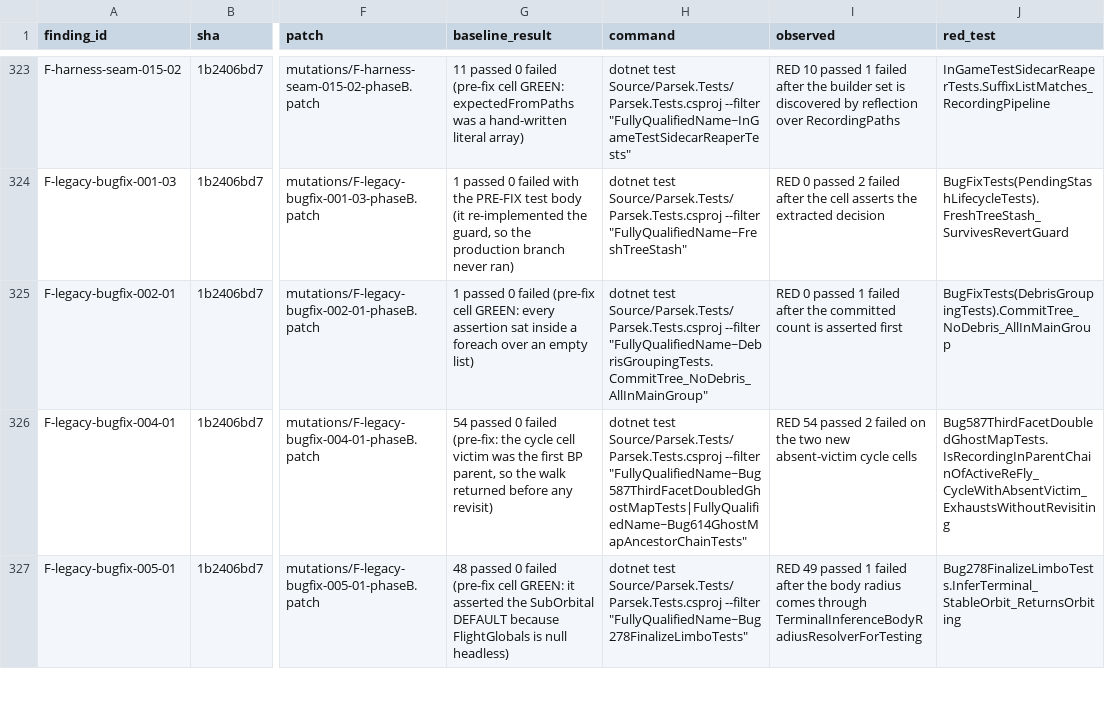
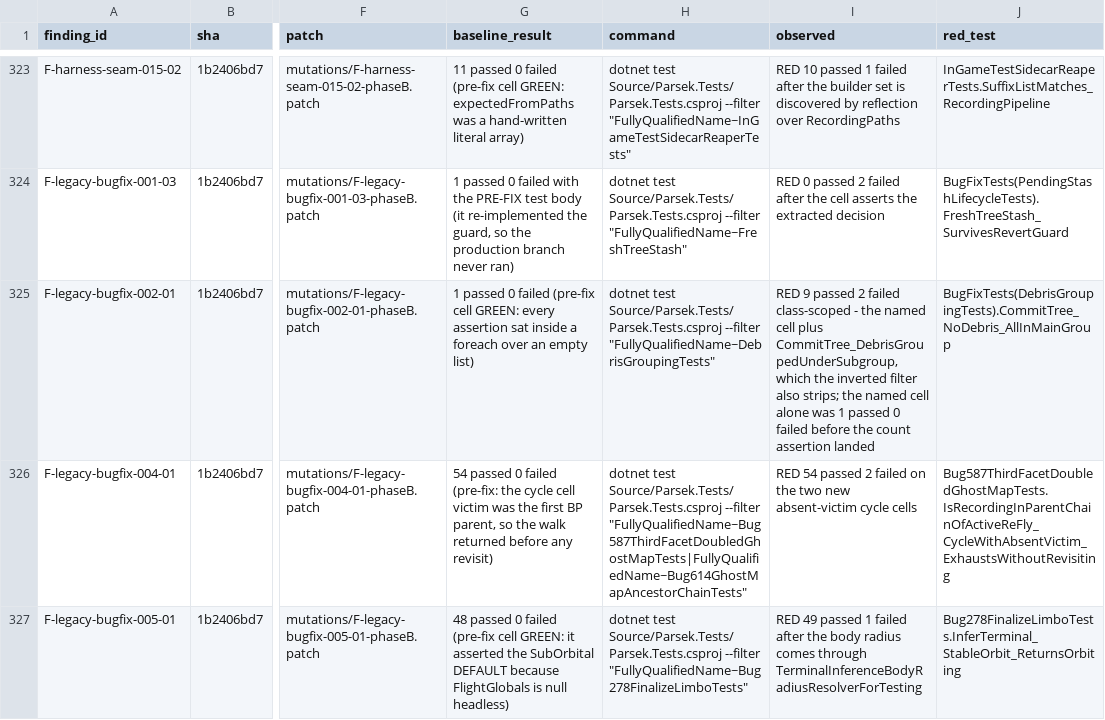
Before and after one commit to vl3c/Parsek, a CSV file: docs/dev/research/test-quality-audit-2026-09-14/mutations/mutations.csv, drawn as a sheet; only a part is shown, gaps mark what is left out; the diff names each change by its address in the sheet, - before the commit and + after, or states it on an @@ line.

Commit message:
Restore the lost time-jump details key-grammar cell and correct one proof tally
CreateTimeJumpEvent_FieldsCorrect asserted the eight detail KEY tokens and no
argument value, so swapping lat with lon, or preUT with postUT, in the format
string left it green. The rename and re-aim were written during this slice but
swept off disk by a git checkout during a later re-proof, so the branch shipped
the proof rows without the cell: TimeJumpManagerTests read 47 passed 0 failed
under its own mutation patch.

The cell is CreateTimeJumpEvent_HeaderAndDetailKeyGrammar now and pins the
header (type, and ut = the POST-jump UT) plus the eight keys in their declared
order. The values are owned by CreateTimeJumpEvent_DetailsValuesRoundTrip,
whose dictionary parse loses order; its doc comment named the old cell and is
updated. Re-proved: with F-legacy-bugfix-015-01-phaseB.patch applied the class
reads 46 passed 1 failed on that cell alone, and 47 passed 0 failed with the
production tree restored.

Also corrects F-legacy-bugfix-002-01's observed tally: the inverted commit
filter reds two cells class-scoped, the named one and
CommitTree_DebrisGroupedUnderSubgroup, not one.

```diff
--- a/docs/dev/research/test-quality-audit-2026-09-14/mutations/mutations.csv
+++ b/docs/dev/research/test-quality-audit-2026-09-14/mutations/mutations.csv
-H325 (command): …Source/Parsek.Tests/Parsek.Tests.csproj --filter "FullyQualifiedName~DebrisGroupingTests.CommitTree_NoDebris_AllInMainGroup"
+H325 (command): …Source/Parsek.Tests/Parsek.Tests.csproj --filter "FullyQualifiedName~DebrisGroupingTests"
-I325 (observed): RED 0 passed 1 failed after the committed count is asserted first
+I325 (observed): RED 9 passed 2 failed class-scoped - the named cell plus CommitTree_DebrisGroupedUnderSubgroup, which the inverted filter also strips; the named cell alone was 1 passed 0 failed before the count assertion landed
```
Also changed, not shown: 1 other file.
